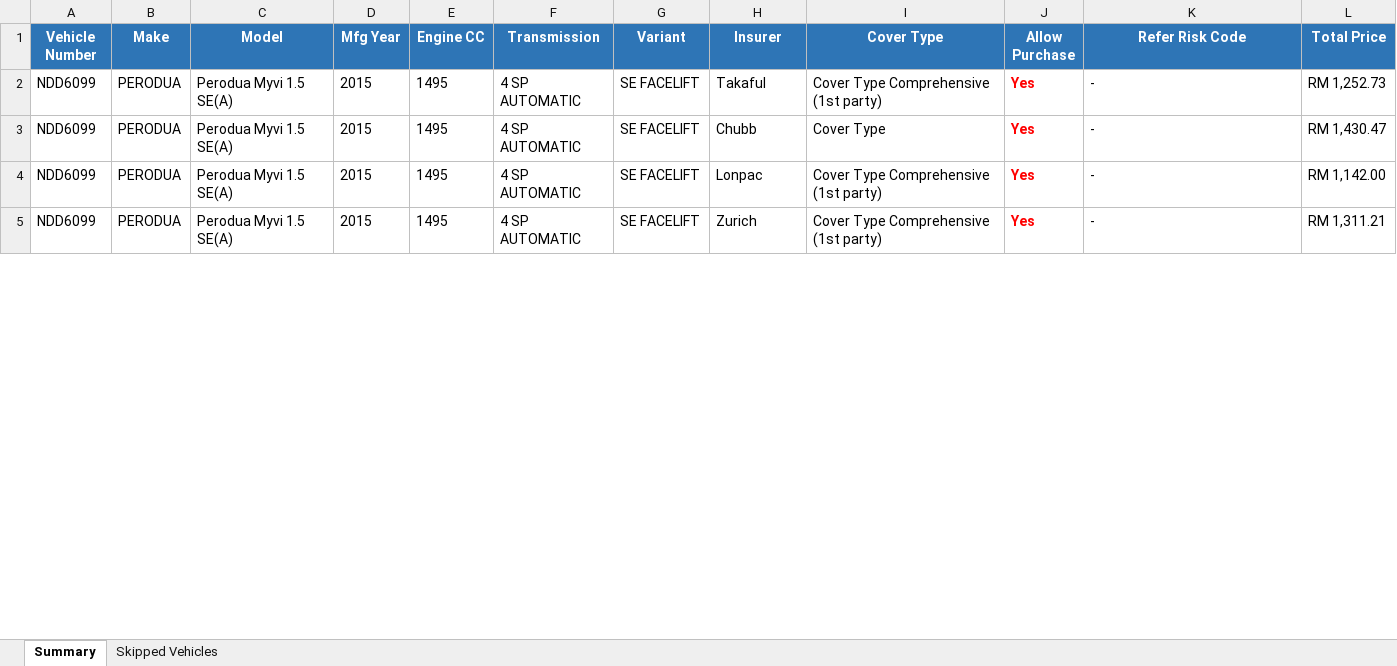
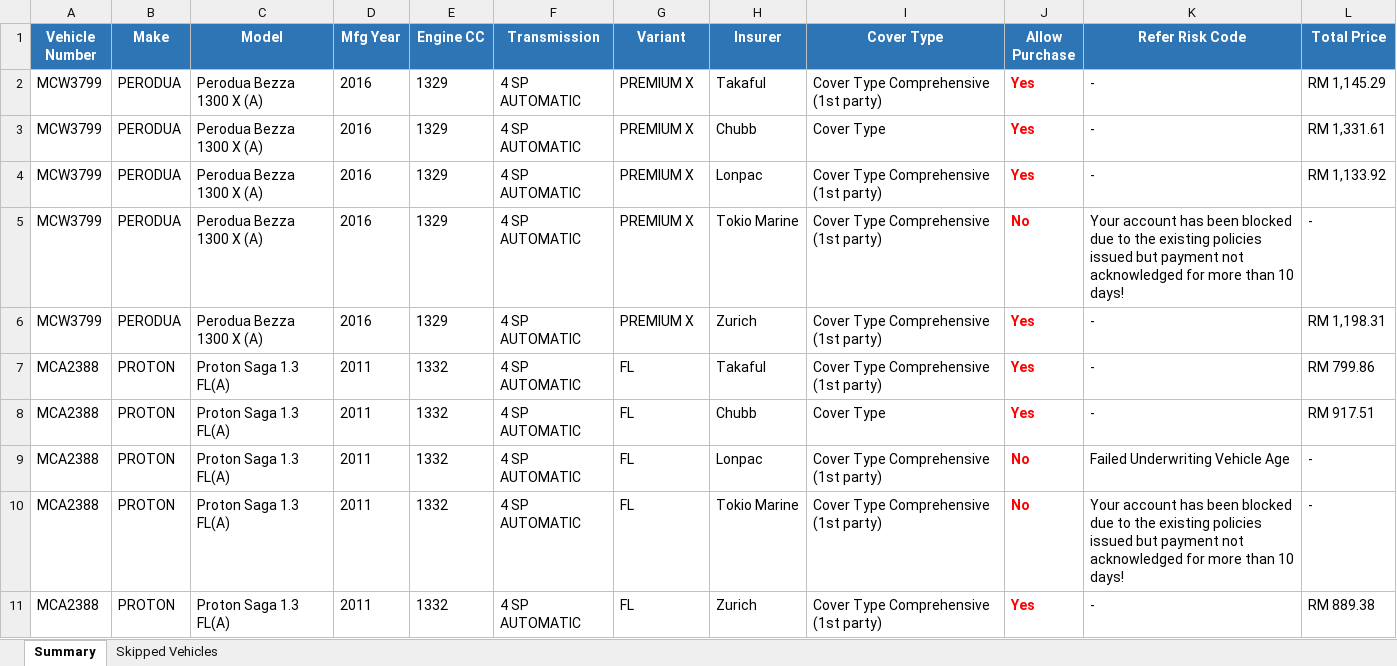
Before and after one commit to faizuddin-03/personal-dashboard, an Excel workbook: scripts/eauto-insurance/output-results.xlsx, sheet Summary, drawn as a sheet; only a part is shown; values as stored, in another font and other column widths than the file's, no borders; addresses are those after the commit; the diff covers the shown part only; the diff names each change by its address in the sheet, - before the commit and + after, or states it on an @@ line.

```diff
--- a/scripts/eauto-insurance/output-results.xlsx (sheet Summary)
+++ b/scripts/eauto-insurance/output-results.xlsx (sheet Summary)
-A2:A4 (Vehicle Number): NDD6099
+A2:A4 (Vehicle Number): MCW3799
-C2:C4 (Model): Perodua Myvi 1.5 SE(A)
+C2:C4 (Model): Perodua Bezza 1300 X (A)
-D2:D4 (Mfg Year): 2015
+D2:D4 (Mfg Year): 2016
-E2:E4 (Engine CC): 1495
+E2:E4 (Engine CC): 1329
-G2:G4 (Variant): SE FACELIFT
+G2:G4 (Variant): PREMIUM X
-L2 (Total Price): RM 1,252.73
+L2 (Total Price): RM 1,145.29
-L3 (Total Price): RM 1,430.47
+L3 (Total Price): RM 1,331.61
-L4 (Total Price): RM 1,142.00
+L4 (Total Price): RM 1,133.92
+row 5: MCW3799 | PERODUA | Perodua Bezza 1300 X (A) | 2016 | 1329 | 4 SP AUTOMATIC | PREMIUM X | Tokio Marine | Cover Type Comprehensive (1st party) | No | Your account has been blocked due to the existing policies issued but payment not acknowledged for more than 10 days! | -
-A6 (Vehicle Number): NDD6099
+A6 (Vehicle Number): MCW3799
-C6 (Model): Perodua Myvi 1.5 SE(A)
+C6 (Model): Perodua Bezza 1300 X (A)
-D6 (Mfg Year): 2015
+D6 (Mfg Year): 2016
-E6 (Engine CC): 1495
+E6 (Engine CC): 1329
-G6 (Variant): SE FACELIFT
+G6 (Variant): PREMIUM X
-L6 (Total Price): RM 1,311.21
+L6 (Total Price): RM 1,198.31
+row 7: MCA2388 | PROTON | Proton Saga 1.3 FL(A) | 2011 | 1332 | 4 SP AUTOMATIC | FL | Takaful | Cover Type Comprehensive (1st party) | Yes | - | RM 799.86
+row 8: MCA2388 | PROTON | Proton Saga 1.3 FL(A) | 2011 | 1332 | 4 SP AUTOMATIC | FL | Chubb | Cover Type | Yes | - | RM 917.51
+row 9: MCA2388 | PROTON | Proton Saga 1.3 FL(A) | 2011 | 1332 | 4 SP AUTOMATIC | FL | Lonpac | Cover Type Comprehensive (1st party) | No | Failed Underwriting Vehicle Age | -
+row 10: MCA2388 | PROTON | Proton Saga 1.3 FL(A) | 2011 | 1332 | 4 SP AUTOMATIC | FL | Tokio Marine | Cover Type Comprehensive (1st party) | No | Your account has been blocked due to the existing policies issued but payment not acknowledged for more than 10 days! | -
+row 11: MCA2388 | PROTON | Proton Saga 1.3 FL(A) | 2011 | 1332 | 4 SP AUTOMATIC | FL | Zurich | Cover Type Comprehensive (1st party) | Yes | - | RM 889.38
```
Also changed, not shown: 13 added rows and 6 edited cells elsewhere in this sheet, scripts/eauto-insurance/input-vehicles.xlsx, 1 other file.
